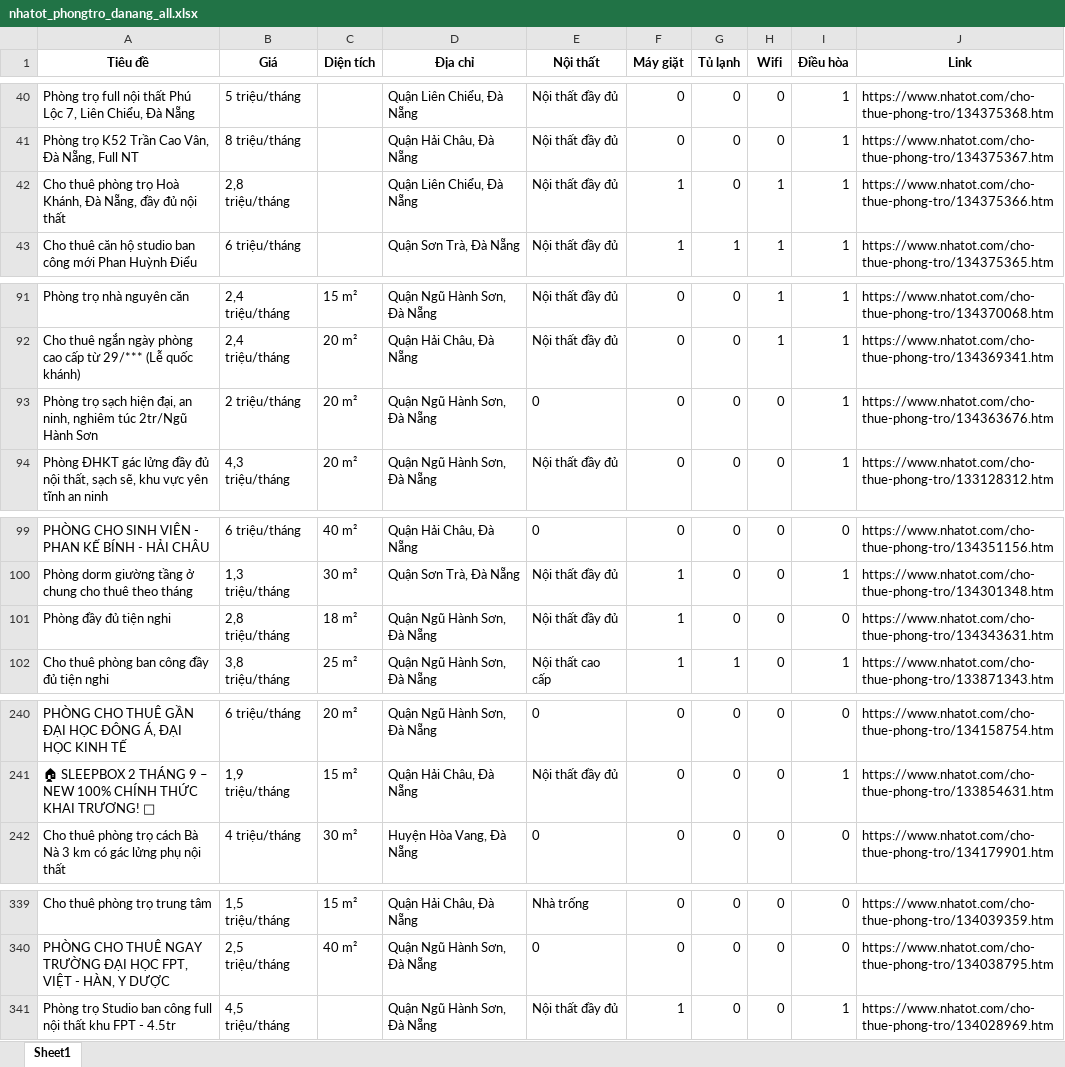
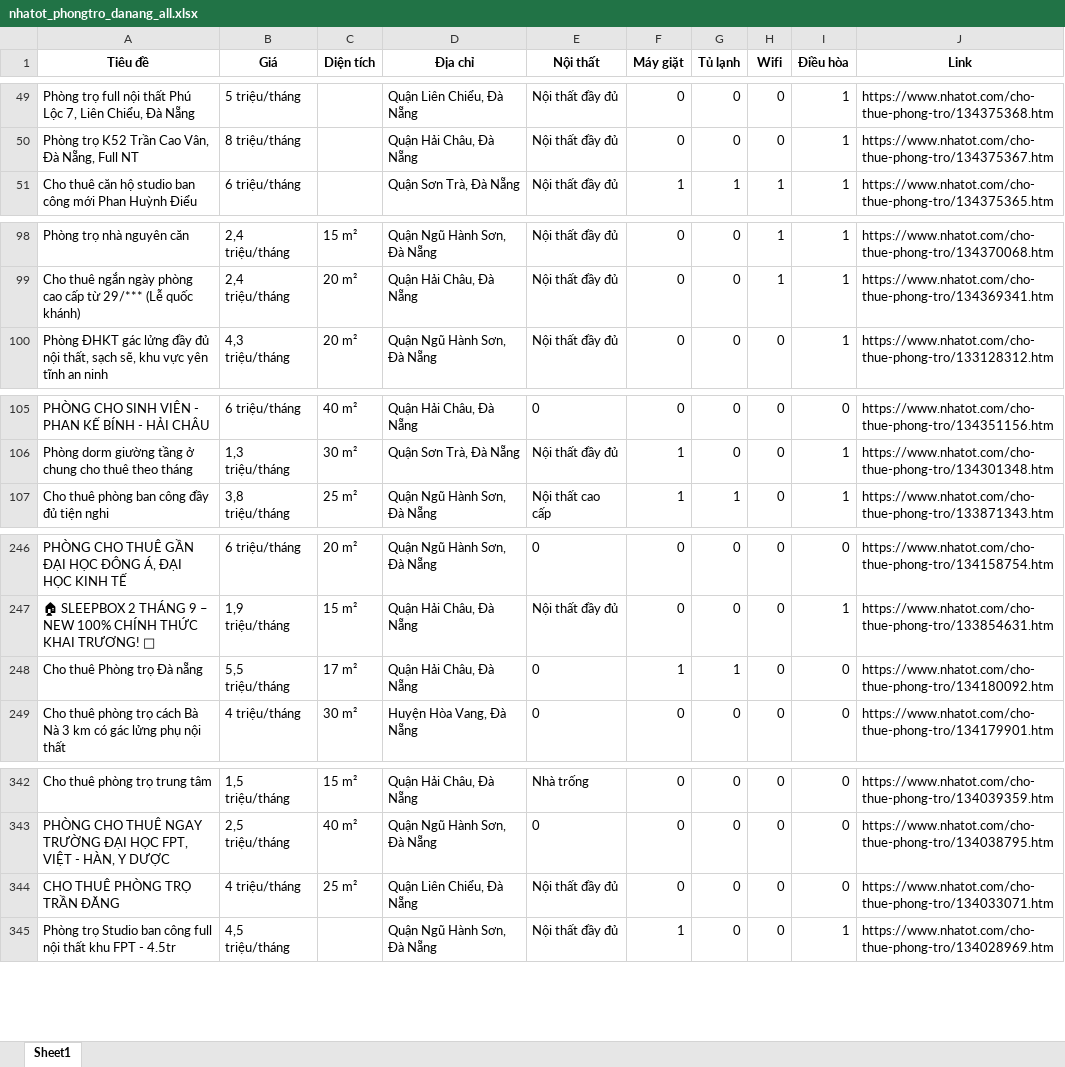
Before and after one commit to 5ude-k/c-o-d-li-u-ph-ng-tr-, an Excel workbook: nhatot_phongtro_danang_all.xlsx, sheet Sheet1, drawn as a sheet; only a part is shown, gaps mark what is left out; values as stored, in another font and other column widths than the file's, no borders; removed rows and columns are numbered as before the commit, all else as after; the diff covers the shown part only; the diff names each change by its address in the sheet, - before the commit and + after, or states it on an @@ line.

```diff
--- a/nhatot_phongtro_danang_all.xlsx (sheet Sheet1)
+++ b/nhatot_phongtro_danang_all.xlsx (sheet Sheet1)
-row 42: Cho thuê phòng trọ Hoà Khánh, Đà Nẵng, đầy đủ nội thất | 2,8 triệu/tháng |  | Quận Liên Chiểu, Đà Nẵng | Nội thất đầy đủ | 1 | 0 | 1 | 1 | https://www.nhatot.com/cho-thue-phong-tro/134375366.htm
-row 93: Phòng trọ sạch hiện đại, an ninh, nghiêm túc 2tr/Ngũ Hành Sơn | 2 triệu/tháng | 20 m² | Quận Ngũ Hành Sơn, Đà Nẵng | 0 | 0 | 0 | 0 | 1 | https://www.nhatot.com/cho-thue-phong-tro/134363676.htm
-row 101: Phòng đầy đủ tiện nghi | 2,8 triệu/tháng | 18 m² | Quận Ngũ Hành Sơn, Đà Nẵng | Nội thất đầy đủ | 1 | 0 | 0 | 0 | https://www.nhatot.com/cho-thue-phong-tro/134343631.htm
+row 248: Cho thuê Phòng trọ Đà nẵng | 5,5 triệu/tháng | 17 m² | Quận Hải Châu, Đà Nẵng | 0 | 1 | 1 | 0 | 0 | https://www.nhatot.com/cho-thue-phong-tro/134180092.htm
+row 344: CHO THUÊ PHÒNG TRỌ TRẦN ĐĂNG | 4 triệu/tháng | 25 m² | Quận Liên Chiểu, Đà Nẵng | Nội thất đầy đủ | 0 | 0 | 0 | 0 | https://www.nhatot.com/cho-thue-phong-tro/134033071.htm
```
Also changed, not shown: 10 added rows, 20 removed rows and 4 moved rows elsewhere in this sheet, 3 other files.
